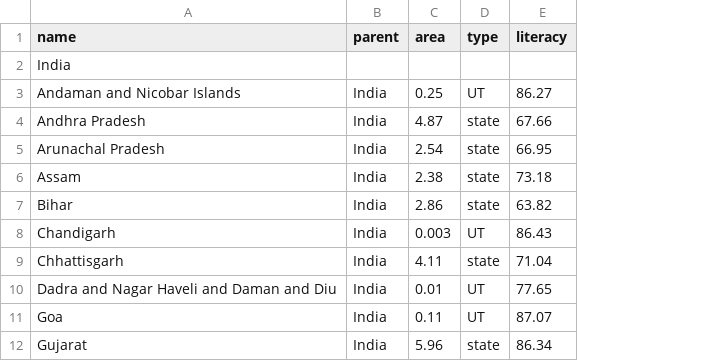
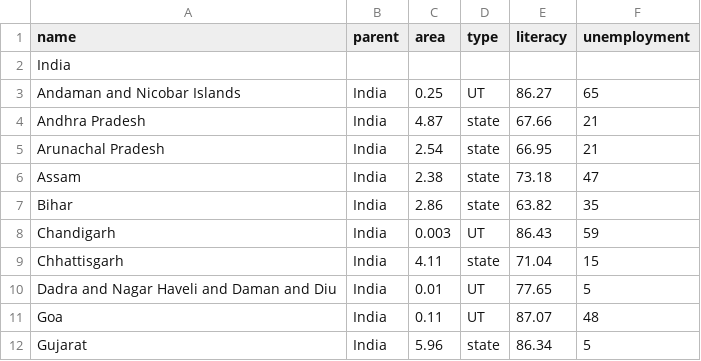
Before and after one commit to rohitmurali97/D3_data, a CSV file: india_treemapdata.csv, drawn as a sheet; only a part is shown; the diff names each change by its address in the sheet, - before the commit and + after, or states it on an @@ line.

Commit message:
Update india_treemapdata.csv

```diff
--- a/india_treemapdata.csv
+++ b/india_treemapdata.csv
+column F (unemployment), rows 3-12: 65 | 21 | 21 | 47 | 35 | 59 | 15 | 5 | 48 | 5
```
